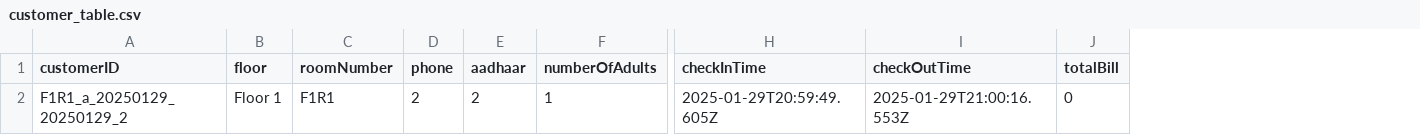
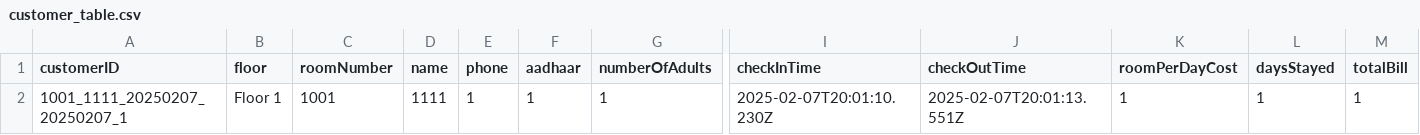
Before and after one commit to brewnok/managerji, a CSV file: database/csv_sheets/customer_table.csv, drawn as a sheet; only a part is shown, gaps mark what is left out; removed rows and columns are numbered as before the commit, all else as after; rows hold the shown columns only; the diff names each change by its address in the sheet, - before the commit and + after, or states it on an @@ line.

Commit message:
added room price

```diff
--- a/database/csv_sheets/customer_table.csv
+++ b/database/csv_sheets/customer_table.csv
+column D (name), empty
+column K (roomPerDayCost), empty
+column L (daysStayed), empty
-row 2: F1R1_a_20250129_20250129_2 | Floor 1 | F1R1 | 2 | 2 | 1 | 2025-01-29T20:59:49.605Z | 2025-01-29T21:00:16.553Z | 0
+row 2: 1001_1111_20250207_20250207_1 | Floor 1 | 1001 | 1111 | 1 | 1 | 1 | 2025-02-07T20:01:10.230Z | 2025-02-07T20:01:13.551Z | 1 | 1 | 1
```
Also changed, not shown: 9 other files.
